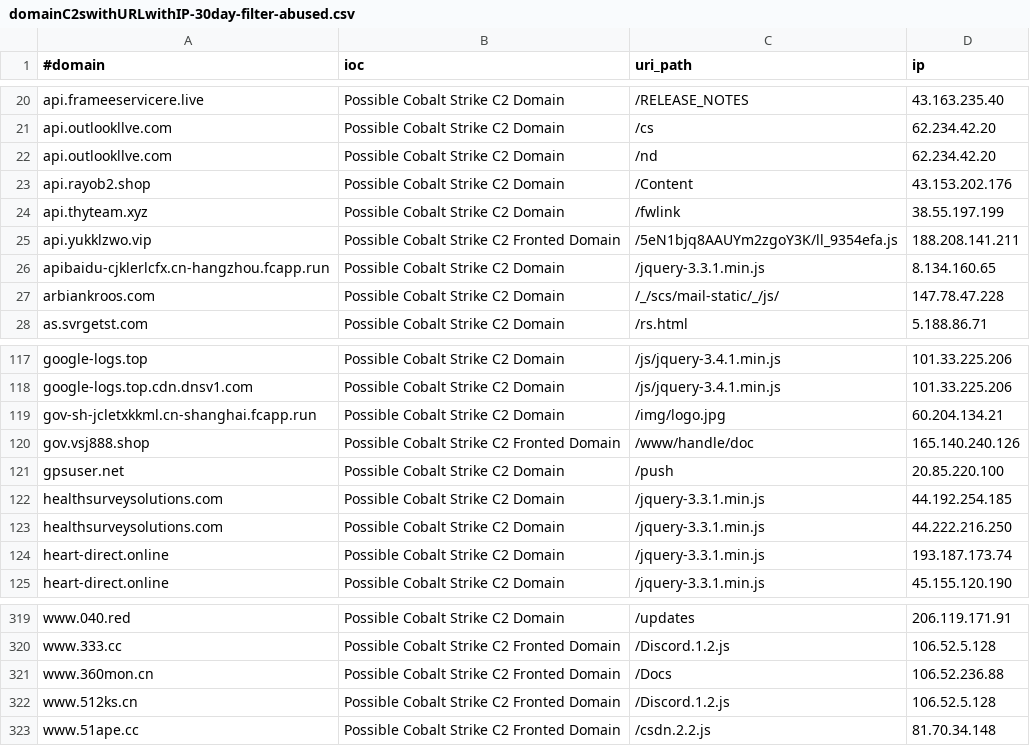
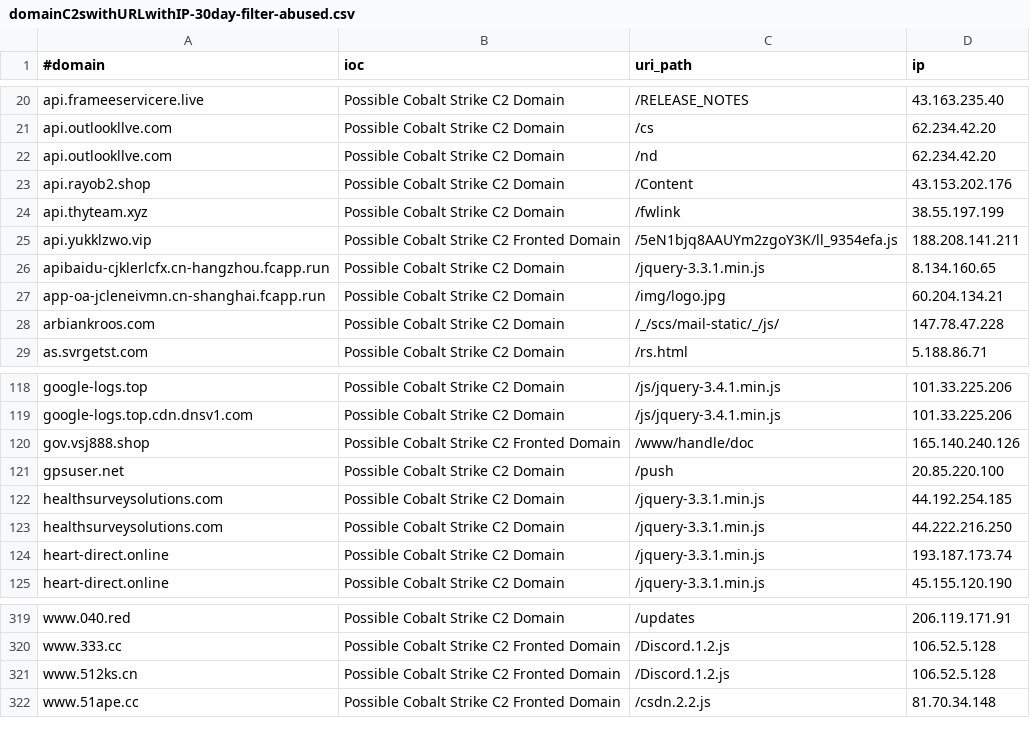
Before and after one commit to VictorCuralea/public-threat-intel-feeds, a CSV file: rawdata/c2intelfeeds/domainC2swithURLwithIP-30day-filter-abused.csv, drawn as a sheet; only a part is shown, gaps mark what is left out; removed rows and columns are numbered as before the commit, all else as after; the diff names each change by its address in the sheet, - before the commit and + after, or states it on an @@ line.

Commit message:
automated data update, cron

```diff
--- a/rawdata/c2intelfeeds/domainC2swithURLwithIP-30day-filter-abused.csv
+++ b/rawdata/c2intelfeeds/domainC2swithURLwithIP-30day-filter-abused.csv
+row 27: app-oa-jcleneivmn.cn-shanghai.fcapp.run | Possible Cobalt Strike C2 Domain | /img/logo.jpg | 60.204.134.21
-row 119: gov-sh-jcletxkkml.cn-shanghai.fcapp.run | Possible Cobalt Strike C2 Domain | /img/logo.jpg | 60.204.134.21
-row 321: www.360mon.cn | Possible Cobalt Strike C2 Fronted Domain | /Docs | 106.52.236.88
```
Also changed, not shown: rawdata/c2intelfeeds/IPC2s-30day.csv, rawdata/c2intelfeeds/domainC2s-30day-filter-abused.csv, 28 other files.
